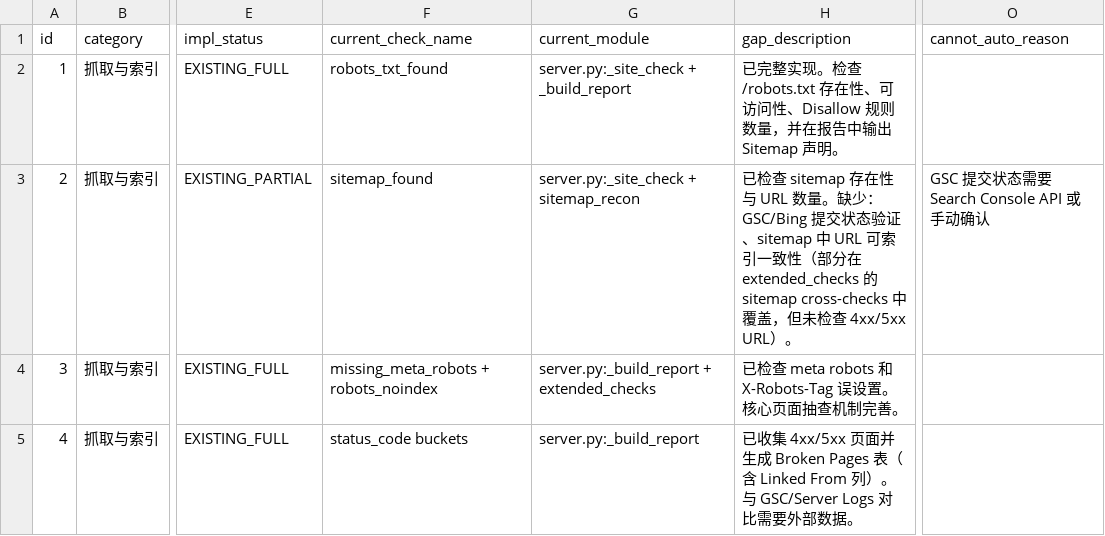
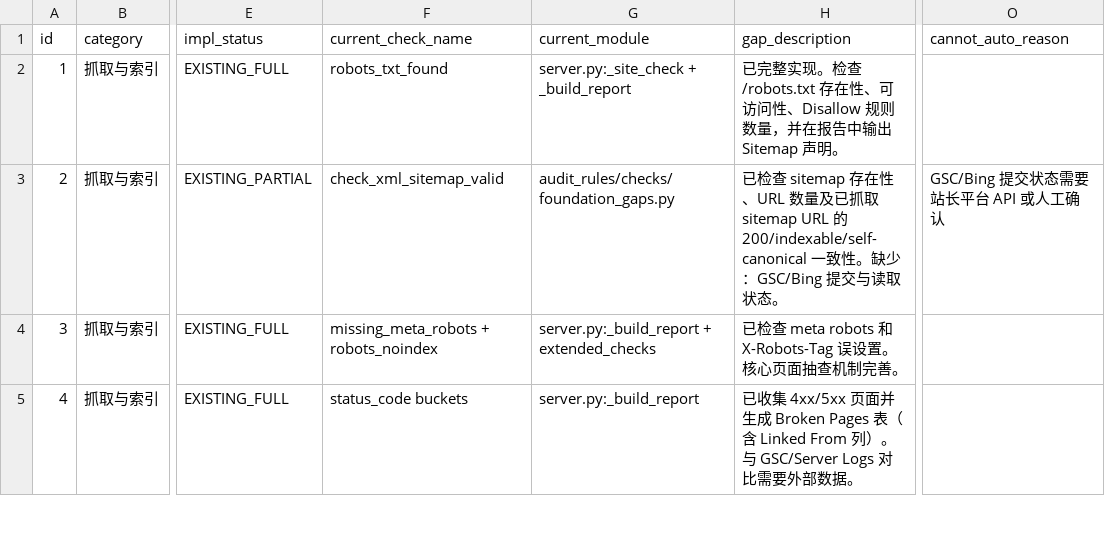
Before and after one commit to liushuaiye2602141602-cmyk/librecrawl-technical-seo-audit-mcp, a CSV file: audit_specs/master_audit_mapping.csv, drawn as a sheet; only a part is shown, gaps mark what is left out; the diff covers the shown part only; the diff names each change by its address in the sheet, - before the commit and + after, or states it on an @@ line.

Commit message:
feat: bind remaining partial crawl checks

```diff
--- a/audit_specs/master_audit_mapping.csv
+++ b/audit_specs/master_audit_mapping.csv
-F3 (current_check_name): sitemap_found
+F3 (current_check_name): check_xml_sitemap_valid
-G3 (current_module): server.py:_site_check + sitemap_recon
+G3 (current_module): audit_rules/checks/foundation_gaps.py
-H3 (gap_description): …sitemap 存在性与 URL 数量。缺少：GSC/Bing 提交状态验证、sitemap 中 URL 可索引一致性（部分在 extended_checks 的 sitemap cross-checks 中覆盖，但未检查 4xx/5xx URL）。
+H3 (gap_description): …sitemap 存在性、URL 数量及已抓取 sitemap URL 的 200/indexable/self-canonical 一致性。缺少：GSC/Bing 提交与读取状态。
-O3 (cannot_auto_reason): GSC 提交状态需要 Search Console API 或手动确认
+O3 (cannot_auto_reason): GSC/Bing 提交状态需要站长平台 API 或人工确认
```
Also changed, not shown: 31 edited cells elsewhere in this file, 16 other files.
